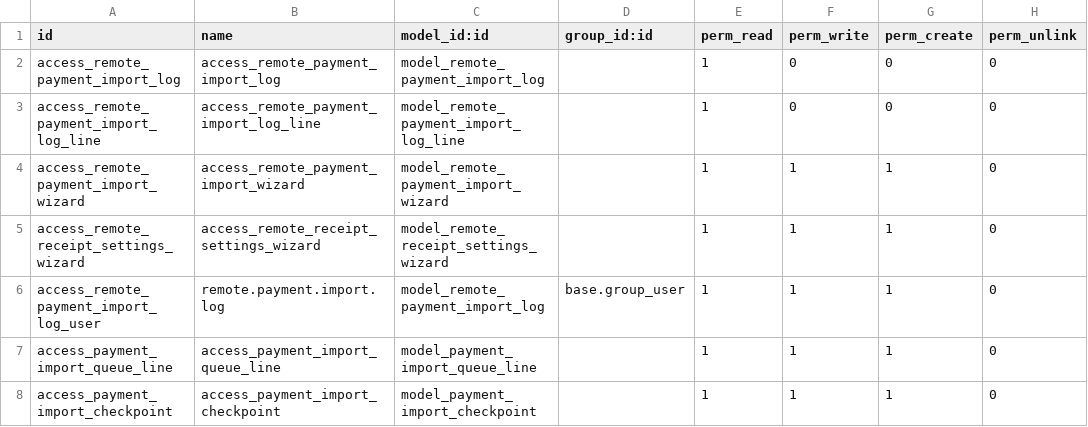
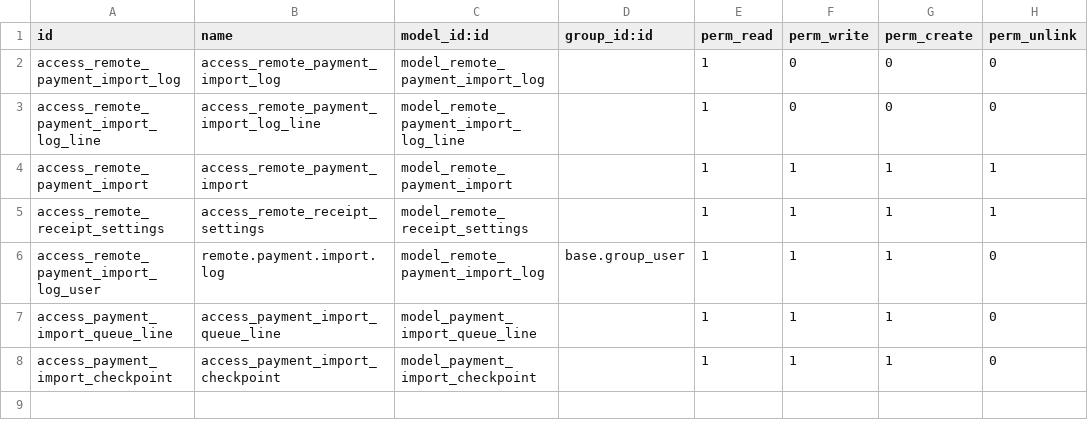
Before and after one commit to fabrii9/remote_receipt_import, a CSV file: security/ir.model.access.csv, drawn as a sheet.

Commit message:
Mejoras y ajustes en remote_receipt_import

```diff
--- a/security/ir.model.access.csv
+++ b/security/ir.model.access.csv
@@ -3,4 +3,4 @@ access_remote_payment_import_log,access_remote_payment_import_log,model_remote_p
 access_remote_payment_import_log_line,access_remote_payment_import_log_line,model_remote_payment_import_log_line,,1,0,0,0
-access_remote_payment_import_wizard,access_remote_payment_import_wizard,model_remote_payment_import_wizard,,1,1,1,0
-access_remote_receipt_settings_wizard,access_remote_receipt_settings_wizard,model_remote_receipt_settings_wizard,,1,1,1,0
+access_remote_payment_import,access_remote_payment_import,model_remote_payment_import,,1,1,1,1
+access_remote_receipt_settings,access_remote_receipt_settings,model_remote_receipt_settings,,1,1,1,1
 access_remote_payment_import_log_user,remote.payment.import.log,model_remote_payment_import_log,base.group_user,1,1,1,0
```
Also changed, not shown: 7 other files.
